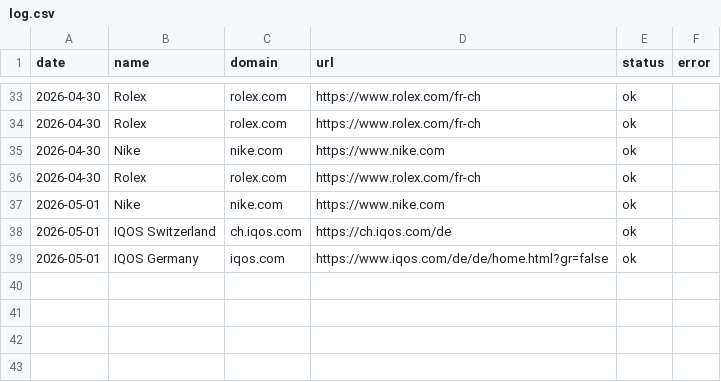
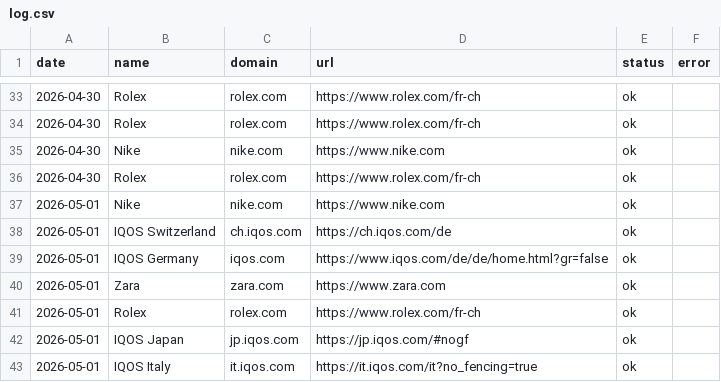
Before and after one commit to nabilm-sudo/adhiver-personal, a CSV file: captures/log.csv, drawn as a sheet; only a part is shown, gaps mark what is left out; the diff names each change by its address in the sheet, - before the commit and + after, or states it on an @@ line.

```diff
--- a/captures/log.csv
+++ b/captures/log.csv
+row 40: 2026-05-01 | Zara | zara.com | https://www.zara.com | ok
+row 41: 2026-05-01 | Rolex | rolex.com | https://www.rolex.com/fr-ch | ok
+row 42: 2026-05-01 | IQOS Japan | jp.iqos.com | https://jp.iqos.com/#nogf | ok
+row 43: 2026-05-01 | IQOS Italy | it.iqos.com | https://it.iqos.com/it?no_fencing=true | ok
```
Also changed, not shown: 9 other files.
